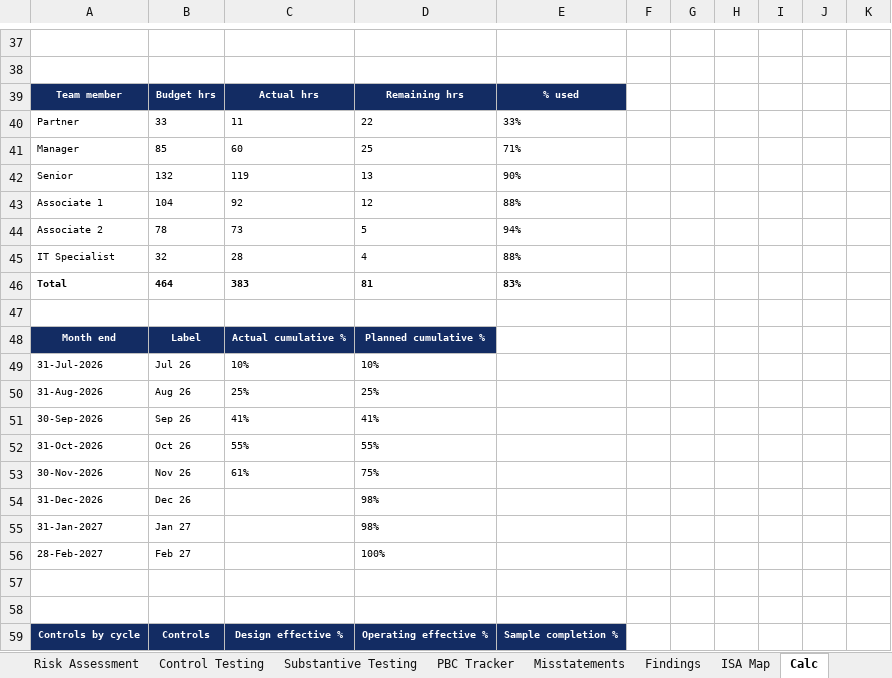
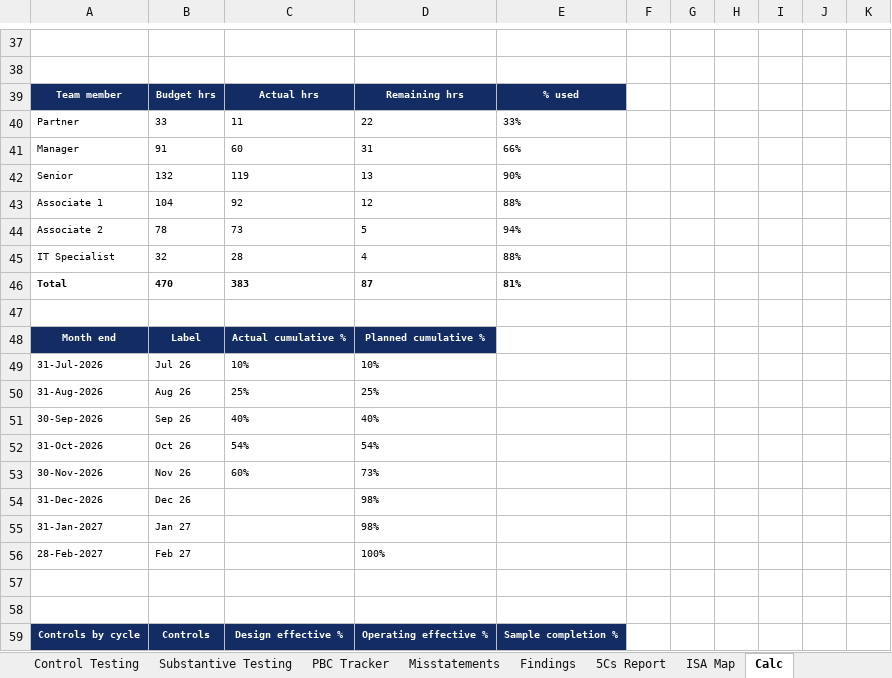
Before and after one commit to chenphat/phatchen, an Excel workbook: ISA_Audit_Dashboard.xlsx, sheet Calc, drawn as a sheet; only a part is shown, gaps mark what is left out; values as stored, in another font and other column widths than the file's, no borders; the diff covers the shown part only; the diff names each change by its address in the sheet, - before the commit and + after, or states it on an @@ line.

```diff
--- a/ISA_Audit_Dashboard.xlsx (sheet Calc)
+++ b/ISA_Audit_Dashboard.xlsx (sheet Calc)
+sheet tab: 5Cs Report
-B41: 85
+B41: 91
-D41: 25
+D41: 31
-E41: 71%
+E41: 66%
-B46: 464
+B46: 470
-D46: 81
+D46: 87
-E46: 83%
+E46: 81%
-C51: 41%
+C51: 40%
-D51: 41%
+D51: 40%
-C52: 55%
+C52: 54%
-D52: 55%
+D52: 54%
-C53: 61%
+C53: 60%
-D53: 75%
+D53: 73%
```
Also changed, not shown: 2 added rows, 2 removed rows and 24 edited cells elsewhere in this sheet, sheet Audit Programme, sheet Findings, sheet Dashboard, sheet Guide, sheet Control Testing, sheet ISA Map, 1 more sheet, formulas that keep their value, charts or pictures, 1 other file.
